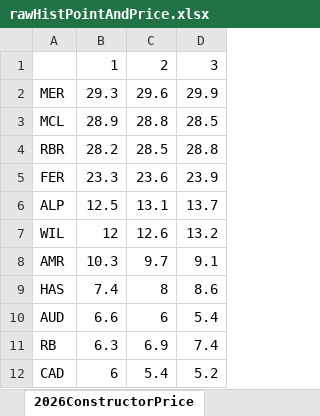
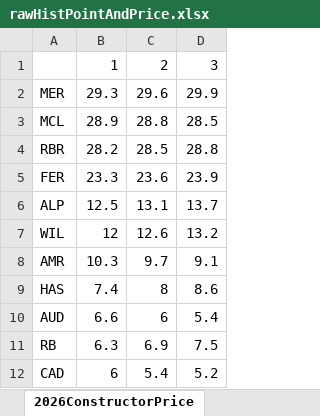
Before and after one commit to jguptil1/F1Fantasy, an Excel workbook: data/raw/rawHistPointAndPrice.xlsx, sheet 2026ConstructorPrice, drawn as a sheet; values as stored, in another font and other column widths than the file's, no borders; the diff names each change by its address in the sheet, - before the commit and + after, or states it on an @@ line.

```diff
--- a/data/raw/rawHistPointAndPrice.xlsx (sheet 2026ConstructorPrice)
+++ b/data/raw/rawHistPointAndPrice.xlsx (sheet 2026ConstructorPrice)
-D11: 7.4
+D11: 7.5
```
Also changed, not shown: sheet 2026TeamConfig, 2 other files.
